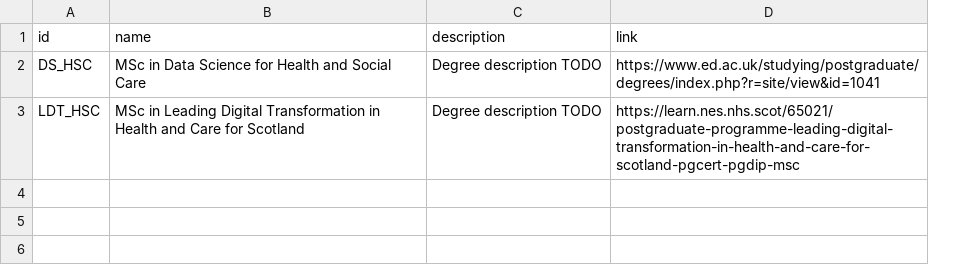
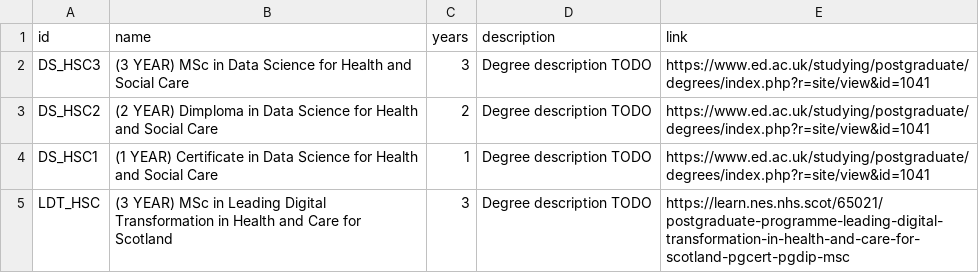
Before and after one commit to DDI-Talent/course-dashboard, a CSV file: data/degrees.csv, drawn as a sheet; addresses are those after the commit; the diff names each change by its address in the sheet, - before the commit and + after, or states it on an @@ line.

Commit message:
cleaned up degrees - now they have years and only those years show

```diff
--- a/data/degrees.csv
+++ b/data/degrees.csv
+column C (years), row 2: 3; row 5: 3
-A2 (id): DS_HSC
+A2 (id): DS_HSC3
-B2 (name): MSc in…
+B2 (name): (3 YEAR) MSc in…
+row 3: DS_HSC2 | (2 YEAR) Dimploma in Data Science for Health and Social Care | 2 | Degree description TODO | https://www.ed.ac.uk/studying/postgraduate/degrees/index.php?r=site/view&id=1041
+row 4: DS_HSC1 | (1 YEAR) Certificate in Data Science for Health and Social Care | 1 | Degree description TODO | https://www.ed.ac.uk/studying/postgraduate/degrees/index.php?r=site/view&id=1041
-B5 (name): MSc in…
+B5 (name): (3 YEAR) MSc in…
```
Also changed, not shown: data/courses.csv, data/personas.csv, 5 other files.
